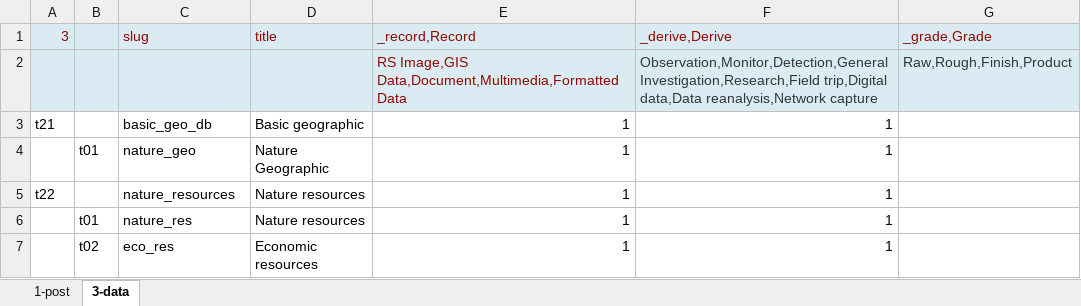
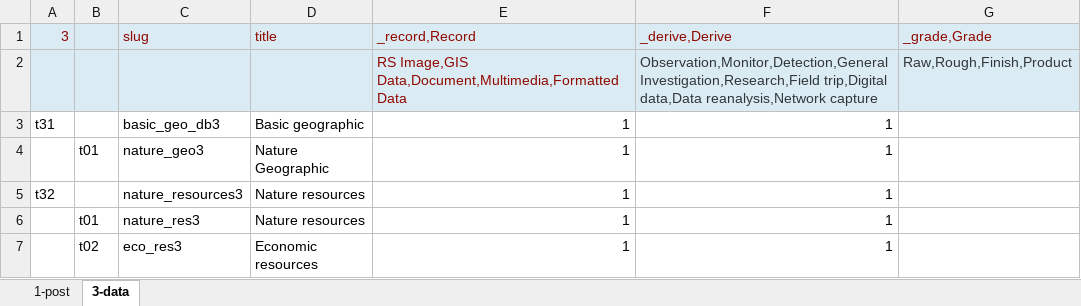
Before and after one commit to bukun/TorCMS, an Excel workbook: database/meta/info_tags.xlsx, sheet 3-data, drawn as a sheet; values as stored, in another font and other column widths than the file's, no borders; the diff names each change by its address in the sheet, - before the commit and + after, or states it on an @@ line.

```diff
--- a/database/meta/info_tags.xlsx (sheet 3-data)
+++ b/database/meta/info_tags.xlsx (sheet 3-data)
-A3 (3): t21
+A3 (3): t31
-C3 (slug): basic_geo_db
+C3 (slug): basic_geo_db3
-C4 (slug): nature_geo
+C4 (slug): nature_geo3
-A5 (3): t22
+A5 (3): t32
-C5 (slug): nature_resources
+C5 (slug): nature_resources3
-C6 (slug): nature_res
+C6 (slug): nature_res3
-C7 (slug): eco_res
+C7 (slug): eco_res3
```
Also changed, not shown: torcms_metadata/database/meta/info_tags.xlsx, 6 other files.
